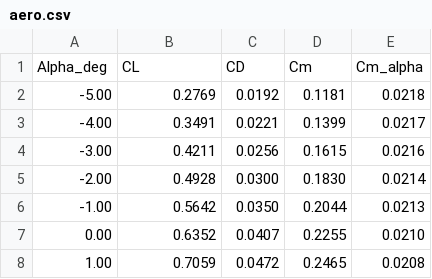
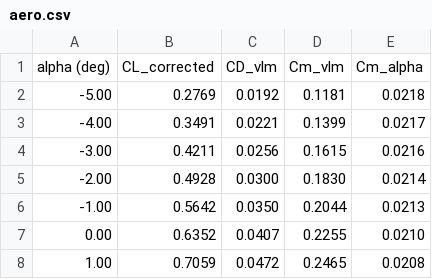
Before and after one commit to emileschummer/UFC-DSE-Group27, a CSV file: Final_UAV_Sizing/Input/WingData/aero.csv, drawn as a sheet; only a part is shown; removed rows and columns are numbered as before the commit, all else as after; the diff names each change by its address in the sheet, - before the commit and + after, or states it on an @@ line.

```diff
--- a/Final_UAV_Sizing/Input/WingData/aero.csv
+++ b/Final_UAV_Sizing/Input/WingData/aero.csv
-row 1: Alpha_deg | CL | CD | Cm | Cm_alpha
+row 1: alpha (deg) | CL_corrected | CD_vlm | Cm_vlm | Cm_alpha
```
Also changed, not shown: 5 other files.
